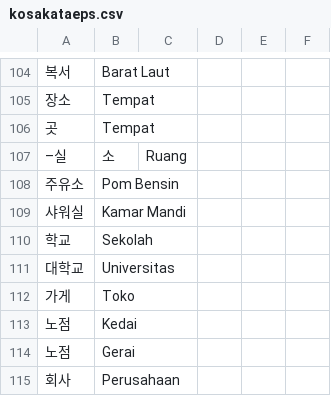
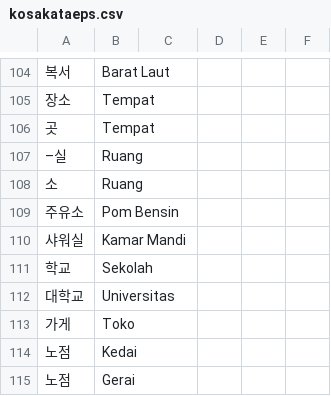
Before and after one commit to ulilyusuf/quiz, a CSV file: kosakataeps.csv, drawn as a sheet; only a part is shown, gaps mark what is left out; the shorter side is filled out with more unchanged rows.

Commit message:
Update kosakataeps.csv

```diff
--- a/kosakataeps.csv
+++ b/kosakataeps.csv
@@ -106,3 +106,4 @@
 곳,Tempat
-–실, 소,Ruang
+–실,Ruang
+소,Ruang
 주유소,Pom Bensin
```
